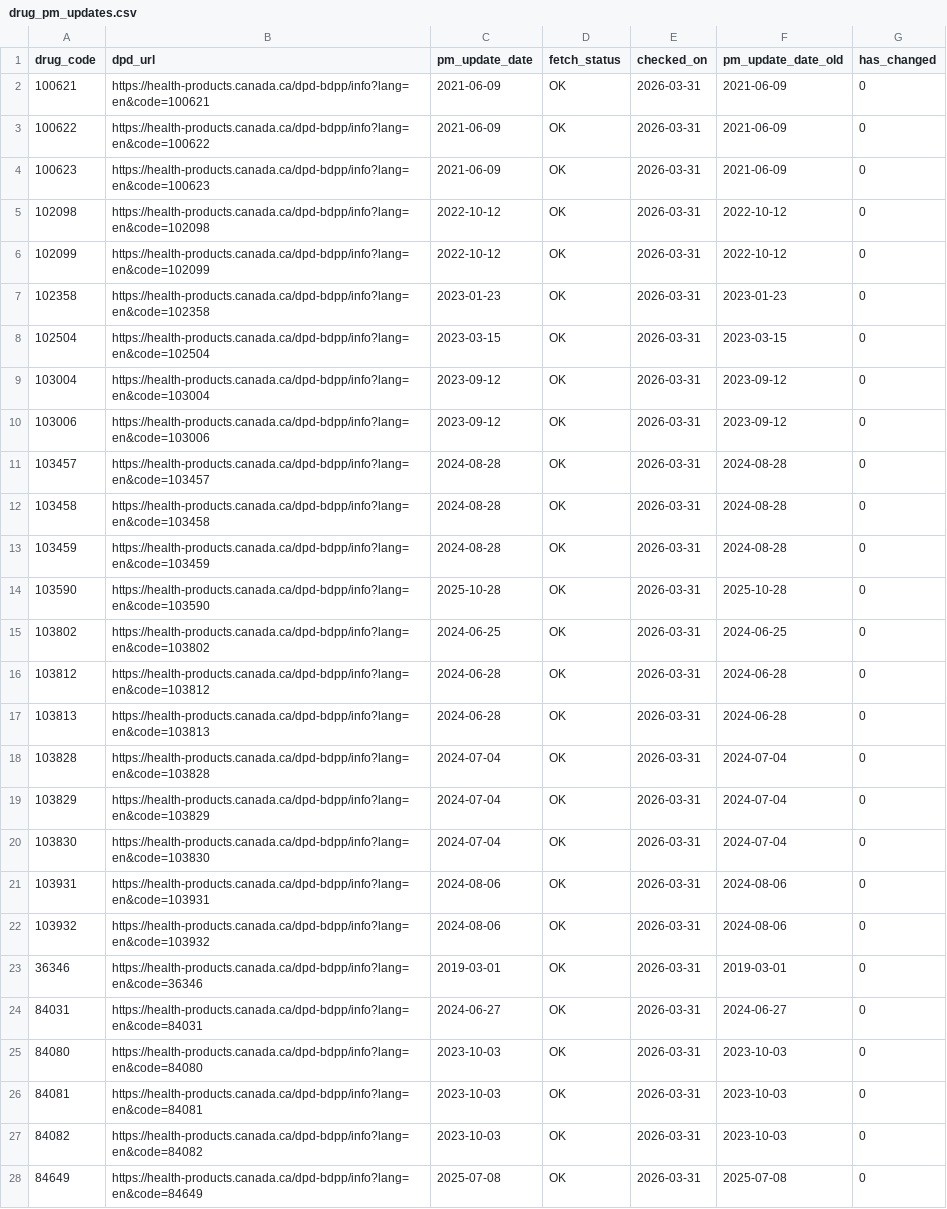
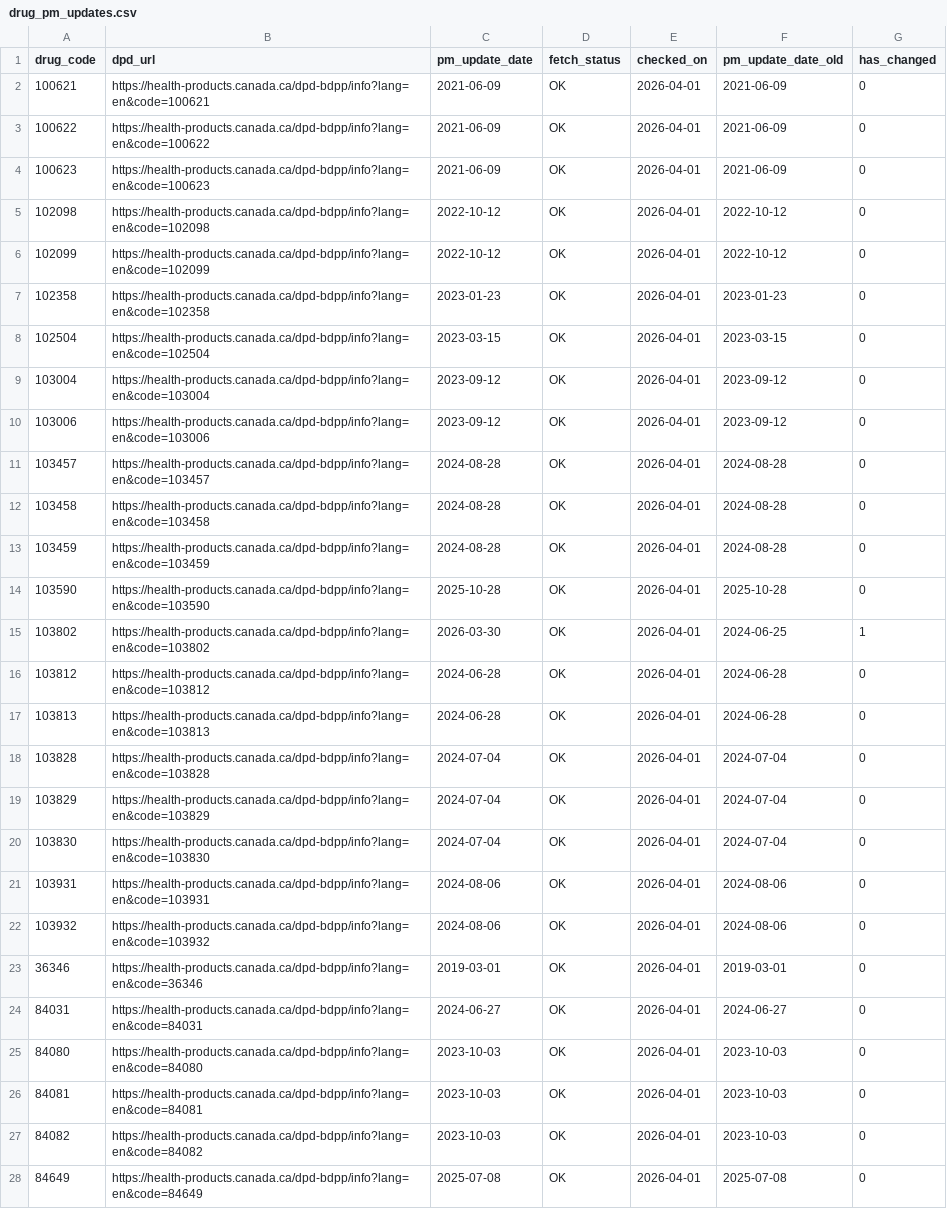
Before and after one commit to FrederickProvost/Health-Canada-Product-Monograph-Monitoring, a CSV file: Data/drug_pm_updates.csv, drawn as a sheet; only a part is shown; the diff covers the shown part only; the diff names each change by its address in the sheet, - before the commit and + after, or states it on an @@ line.

```diff
--- a/Data/drug_pm_updates.csv
+++ b/Data/drug_pm_updates.csv
-E2:E28 (checked_on): 2026-03-31
+E2:E28 (checked_on): 2026-04-01
-C15 (pm_update_date): 2024-06-25
+C15 (pm_update_date): 2026-03-30
-G15 (has_changed): 0
+G15 (has_changed): 1
```
Also changed, not shown: 117 edited cells elsewhere in this file, Data/dpd_pm_history.csv.
